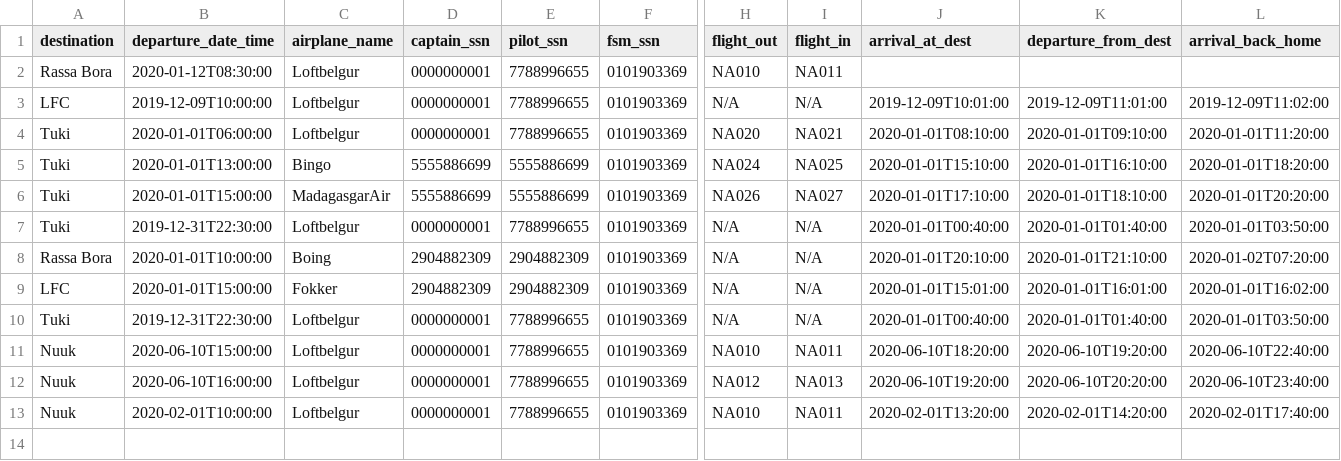
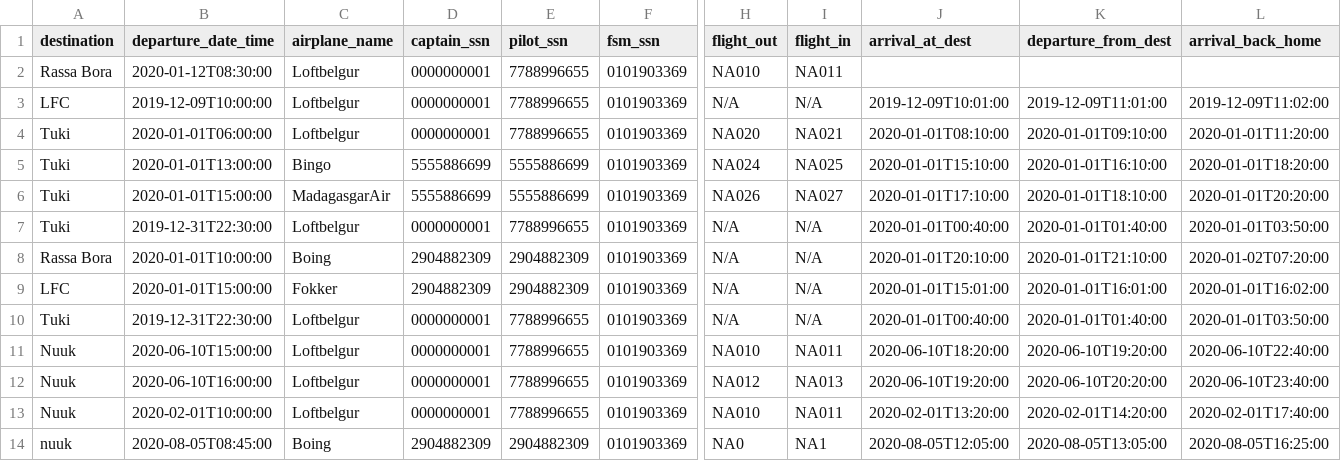
Before and after one commit to evab19/verklegt1, a CSV file: Source/data/voyage.csv, drawn as a sheet; only a part is shown, gaps mark what is left out; rows hold the shown columns only; the diff names each change by its address in the sheet, - before the commit and + after, or states it on an @@ line.

```diff
--- a/Source/data/voyage.csv
+++ b/Source/data/voyage.csv
+row 14: nuuk | 2020-08-05T08:45:00 | Boing | 2904882309 | 2904882309 | 0101903369 | NA0 | NA1 | 2020-08-05T12:05:00 | 2020-08-05T13:05:00 | 2020-08-05T16:25:00
```
Also changed, not shown: Source/data/employee.csv, 6 other files.
